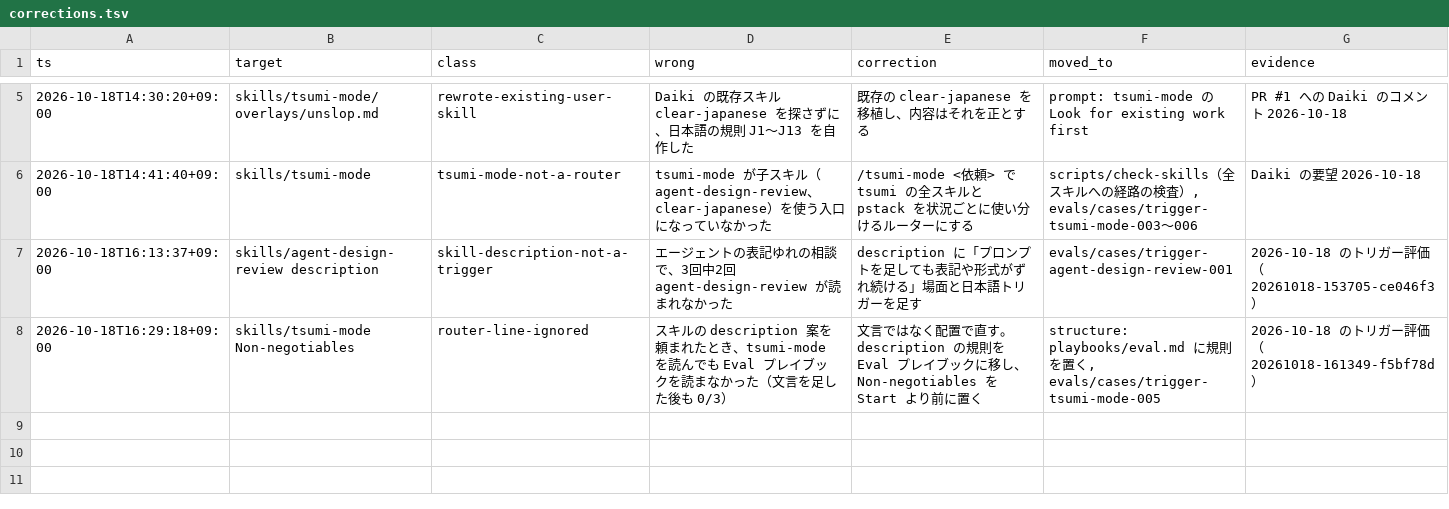
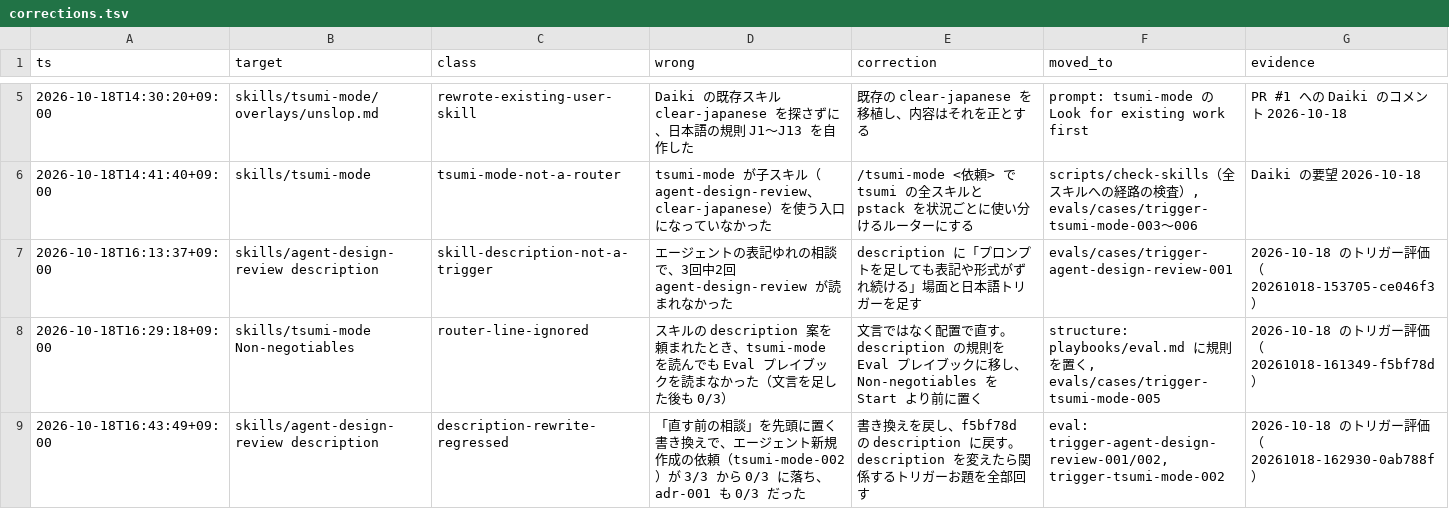
Before and after one commit to 223mle/tsumi, a TSV file: corrections.tsv, drawn as a sheet; only a part is shown, gaps mark what is left out; the diff names each change by its address in the sheet, - before the commit and + after, or states it on an @@ line.

Commit message:
Revert agent-design-review description to f5bf78d
Leading with the fixing situation dropped tsumi-mode-002 from 3/3 to 0/3
and did not help agent-design-review-001.

```diff
--- a/corrections.tsv
+++ b/corrections.tsv
+row 9: 2026-10-18T16:43:49+09:00 | skills/agent-design-review description | description-rewrite-regressed | 「直す前の相談」を先頭に置く書き換えで、エージェント新規作成の依頼（tsumi-mode-002）が 3/3 から 0/3 に落ち、adr-001 も 0/3 だった | 書き換えを戻し、f5bf78d の description に戻す。description を変えたら関係するトリガーお題を全部回す | eval: trigger-agent-design-review-001/002, trigger-tsumi-mode-002 | 2026-10-18 のトリガー評価（20261018-162930-0ab788f）
```
Also changed, not shown: 1 other file.
